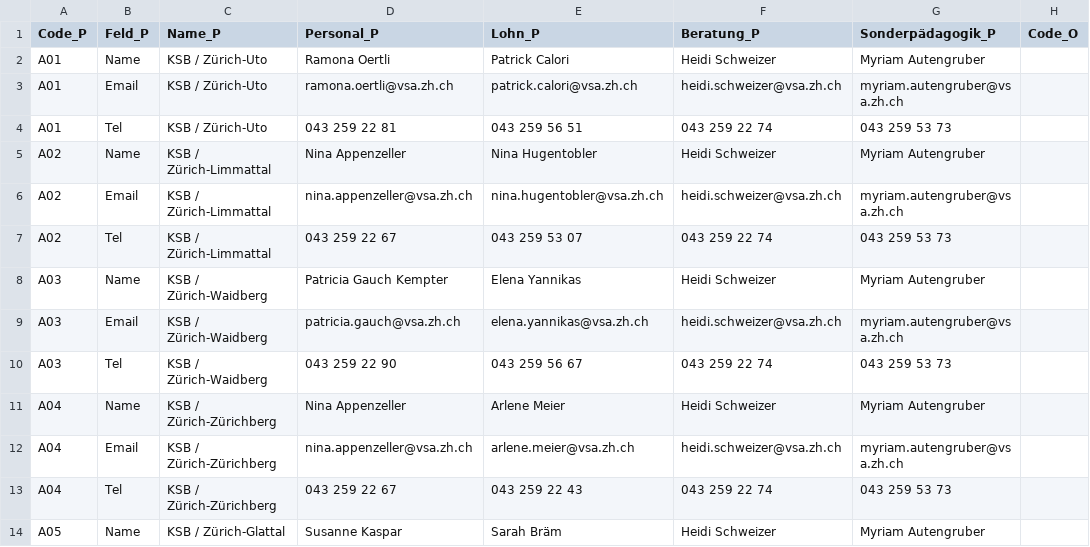
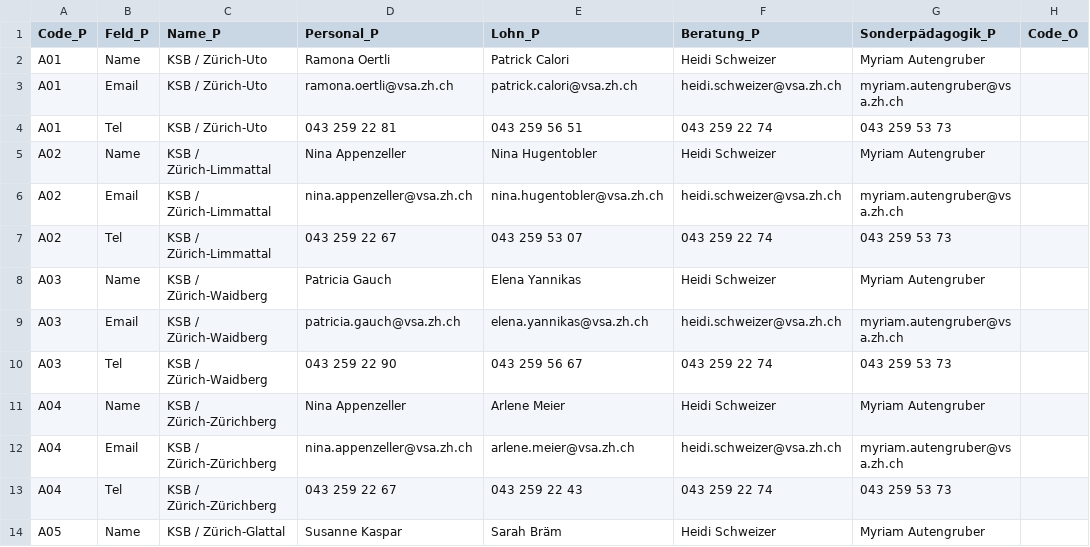
Before and after one commit to statistikZH/Visualisierung_VSAKarte, a CSV file: Data/VSA_Kantonskarte.csv, drawn as a sheet; only a part is shown; the diff names each change by its address in the sheet, - before the commit and + after, or states it on an @@ line.

Commit message:
Update VSA_Kantonskarte.csv

```diff
--- a/Data/VSA_Kantonskarte.csv
+++ b/Data/VSA_Kantonskarte.csv
-D8 (Personal_P): Patricia Gauch Kempter
+D8 (Personal_P): Patricia Gauch
```
